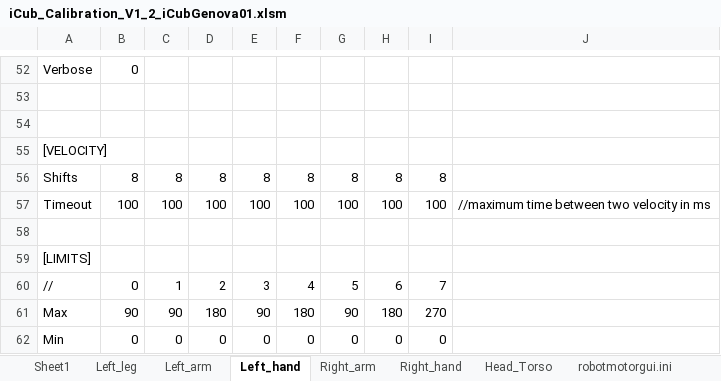
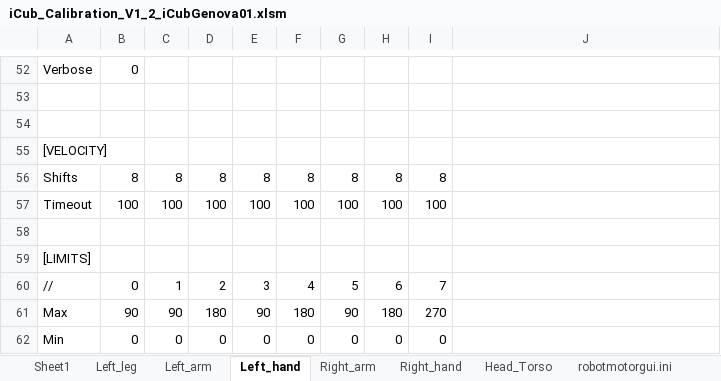
Before and after one commit to robotology/icub-main, an Excel workbook: app/iCubGenova01/conf/calibration/kinematics/iCub_Calibration_V1_2_iCubGenova01.xlsm, sheet Left_hand, drawn as a sheet; only a part is shown, gaps mark what is left out; values as stored, in another font and other column widths than the file's, no borders; the diff names each change by its address in the sheet, - before the commit and + after, or states it on an @@ line.

```diff
--- a/app/iCubGenova01/conf/calibration/kinematics/iCub_Calibration_V1_2_iCubGenova01.xlsm (sheet Left_hand)
+++ b/app/iCubGenova01/conf/calibration/kinematics/iCub_Calibration_V1_2_iCubGenova01.xlsm (sheet Left_hand)
-J57: //maximum time between two velocity in ms
+J57: (empty)
```
Also changed, not shown: sheet Right_arm, sheet Left_arm, sheet Right_hand, sheet Head_Torso, sheet Right_leg, sheet Left_leg, 1 more sheet, 7 other files.
